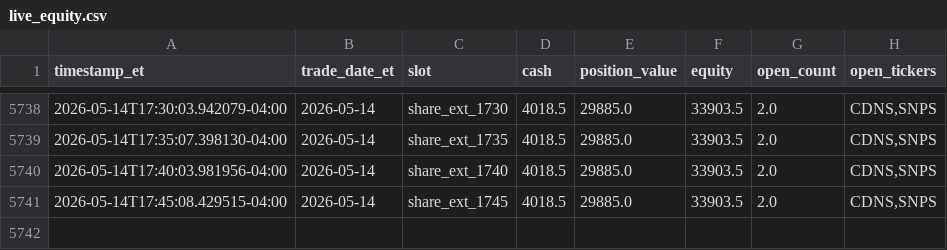
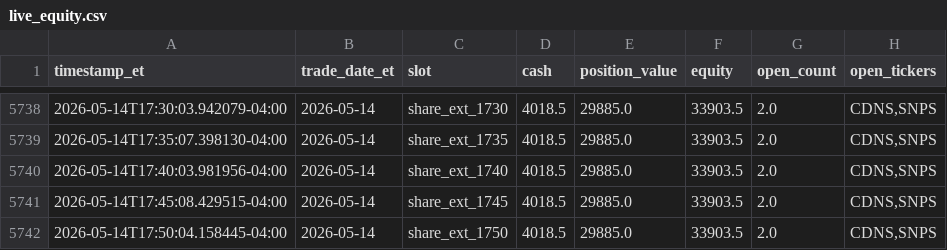
Before and after one commit to randomwalkhan/Short-Term-Reversal-Strategy, a CSV file: results/reversal_3_3_live/live_equity.csv, drawn as a sheet; only a part is shown, gaps mark what is left out; the diff names each change by its address in the sheet, - before the commit and + after, or states it on an @@ line.

Commit message:
Update Reversal 3.4.4 live paper test 2026-05-14 17:50 ET

```diff
--- a/results/reversal_3_3_live/live_equity.csv
+++ b/results/reversal_3_3_live/live_equity.csv
+row 5742: 2026-05-14T17:50:04.158445-04:00 | 2026-05-14 | share_ext_1750 | 4018.5 | 29885.0 | 33903.5 | 2.0 | CDNS,SNPS
```
Also changed, not shown: results/reversal_3_3_live/live_positions.csv, 6 other files.
